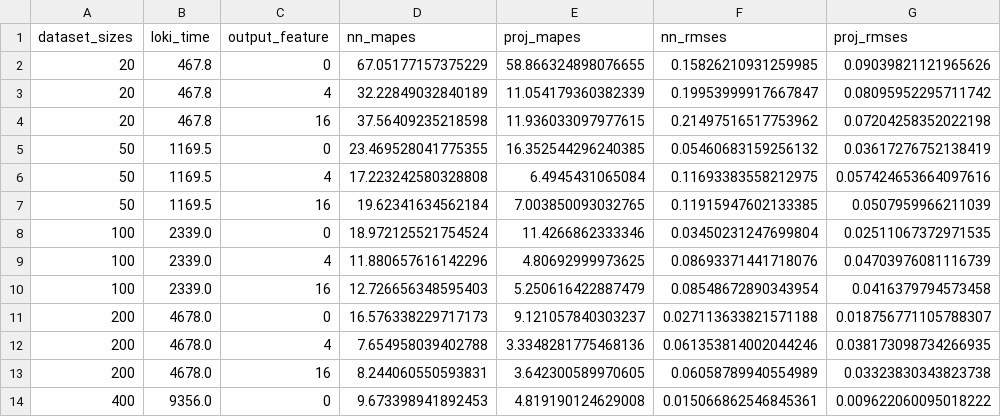
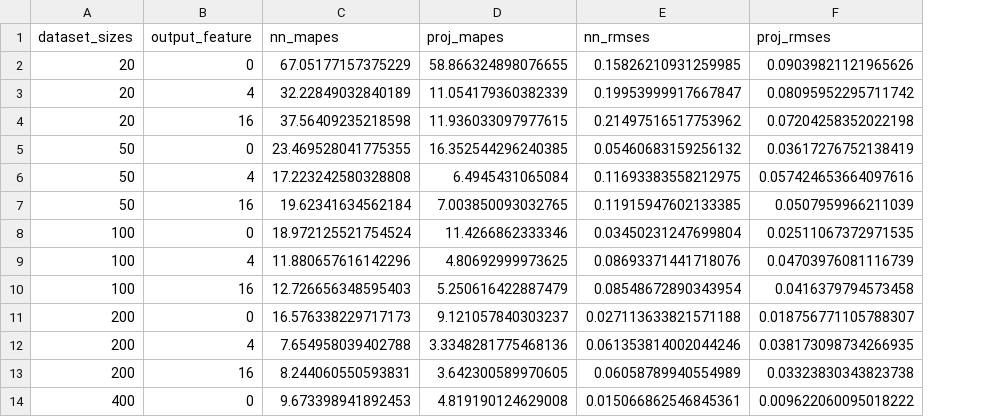
Before and after one commit to matildevalente/physics_consistent_machine_learning, a CSV file: src/ltp_system/figures/Figures_6d/table_results/specific_outputs_results.csv, drawn as a sheet; only a part is shown; the diff names each change by its address in the sheet, - before the commit and + after, or states it on an @@ line.

Commit message:
one last run of the whole code for the ltp system to guarantee all the results in the article are updated

```diff
--- a/src/ltp_system/figures/Figures_6d/table_results/specific_outputs_results.csv
+++ b/src/ltp_system/figures/Figures_6d/table_results/specific_outputs_results.csv
-column B (loki_time), rows 2-14: 467.8 | 467.8 | 467.8 | 1169.5 | 1169.5 | 1169.5 | 2339.0 | 2339.0 | 2339.0 | 4678.0 | 4678.0 | 4678.0 | 9356.0
```
Also changed, not shown: src/ltp_system/figures/Figures_6d/table_results/all_outputs_mean_results.csv, 11 other files.
